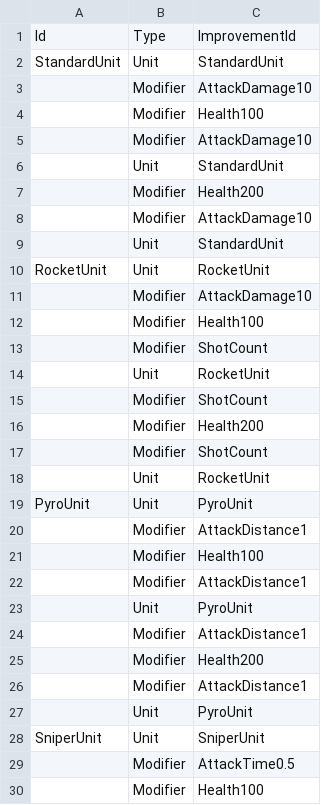
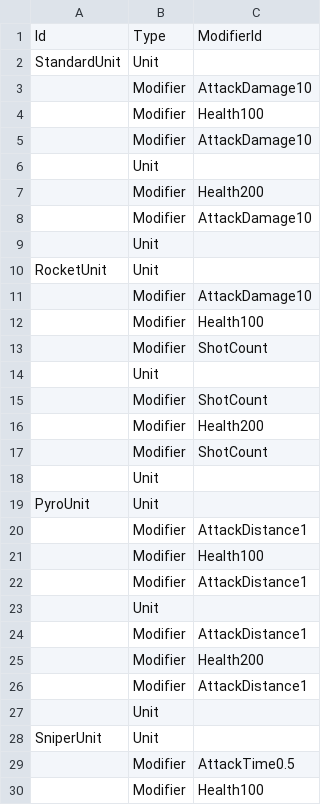
Before and after one commit to KonstantKuz/SuperpowerSquad, a CSV file: Assets/Resources/Configs/Upgrades.csv, drawn as a sheet; only a part is shown; the diff covers the shown part only.

Commit message:
UpgradeConfig - use upgradeId as unitId

```diff
--- a/Assets/Resources/Configs/Upgrades.csv
+++ b/Assets/Resources/Configs/Upgrades.csv
@@ -1,3 +1,3 @@
-Id,Type,ImprovementId
-StandardUnit,Unit,StandardUnit
+Id,Type,ModifierId
+StandardUnit,Unit,
 ,Modifier,AttackDamage10
@@ -5,7 +5,7 @@ StandardUnit,Unit,StandardUnit
 ,Modifier,AttackDamage10
-,Unit,StandardUnit
+,Unit,
 ,Modifier,Health200
 ,Modifier,AttackDamage10
-,Unit,StandardUnit
-RocketUnit,Unit,RocketUnit
+,Unit,
+RocketUnit,Unit,
 ,Modifier,AttackDamage10
@@ -13,3 +13,3 @@ RocketUnit,Unit,RocketUnit
 ,Modifier,ShotCount
-,Unit,RocketUnit
+,Unit,
 ,Modifier,ShotCount
@@ -17,4 +17,4 @@ RocketUnit,Unit,RocketUnit
 ,Modifier,ShotCount
-,Unit,RocketUnit
-PyroUnit,Unit,PyroUnit
+,Unit,
+PyroUnit,Unit,
 ,Modifier,AttackDistance1
@@ -22,3 +22,3 @@ PyroUnit,Unit,PyroUnit
 ,Modifier,AttackDistance1
-,Unit,PyroUnit
+,Unit,
 ,Modifier,AttackDistance1
@@ -26,4 +26,4 @@ PyroUnit,Unit,PyroUnit
 ,Modifier,AttackDistance1
-,Unit,PyroUnit
-SniperUnit,Unit,SniperUnit
+,Unit,
+SniperUnit,Unit,
 ,Modifier,AttackTime0.5
```
Also changed, not shown: 5 edited cells elsewhere in this file, Assets/Resources/Configs/Modifiers.csv, Assets/Resources/Configs/PlayerUnit.csv, 4 other files.
